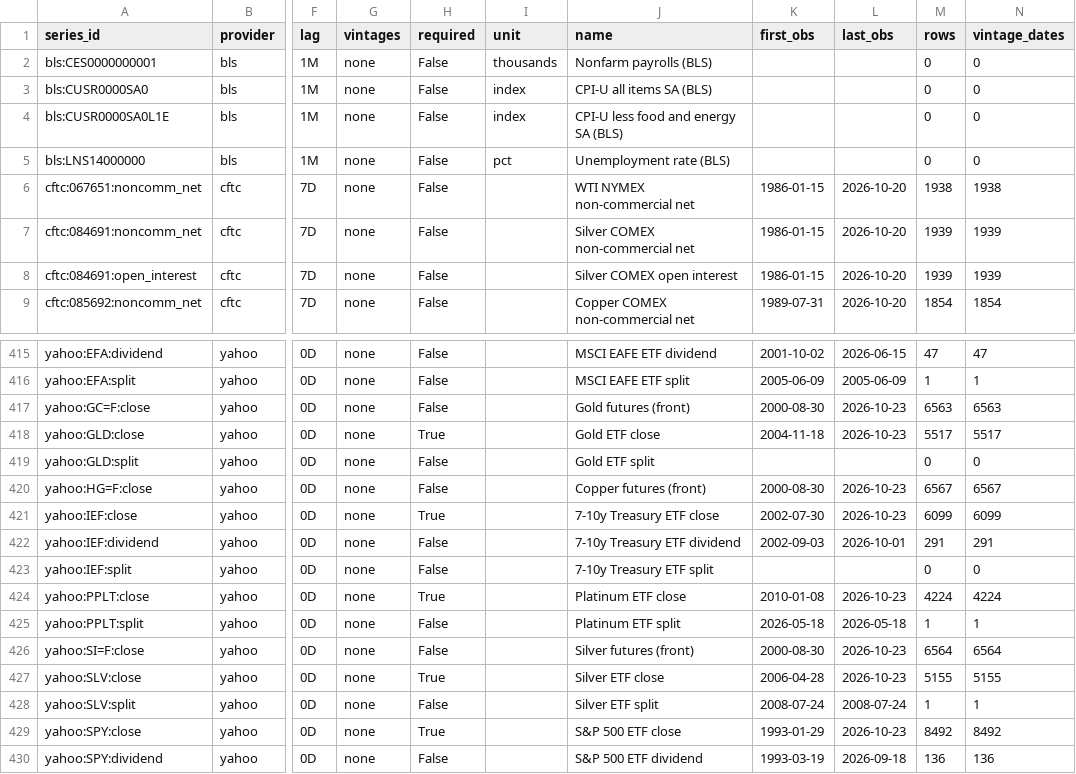
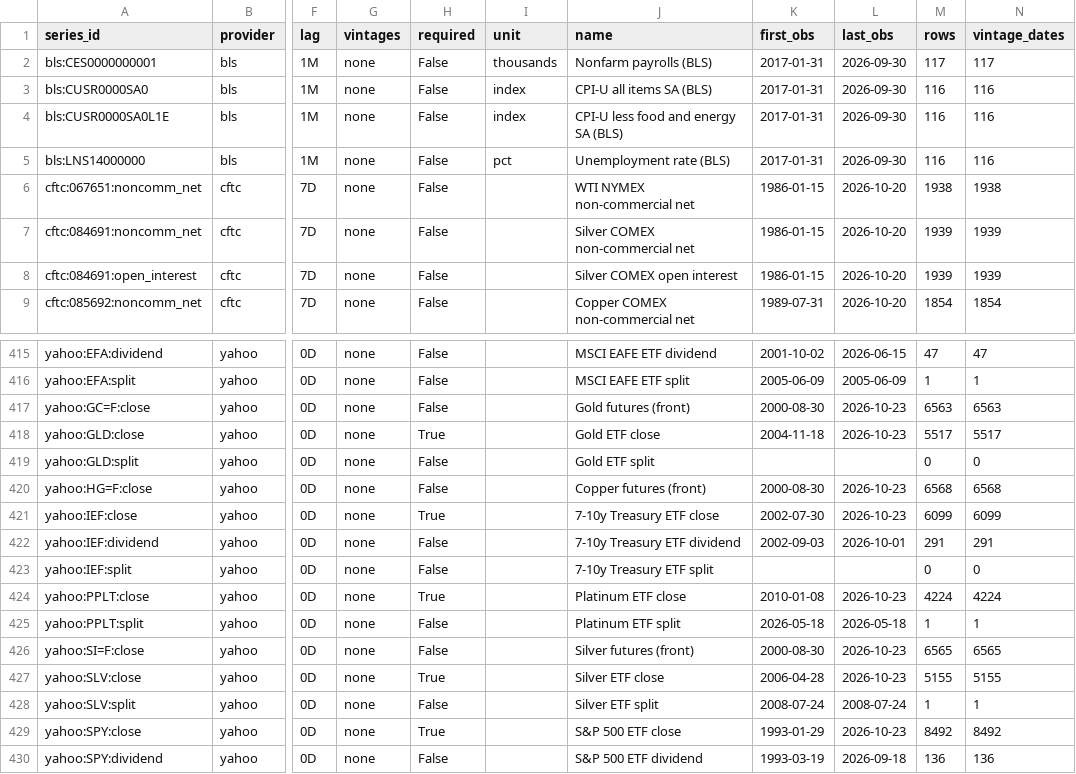
Before and after one commit to Nimarotzer05/Asset-Rotation, a CSV file: data/store/series.csv, drawn as a sheet; only a part is shown, gaps mark what is left out; the diff names each change by its address in the sheet, - before the commit and + after, or states it on an @@ line.

```diff
--- a/data/store/series.csv
+++ b/data/store/series.csv
-K2:K5 (first_obs): (empty)
+K2:K5 (first_obs): 2017-01-31
-L2:L5 (last_obs): (empty)
+L2:L5 (last_obs): 2026-09-30
-M2 (rows): 0
+M2 (rows): 117
-N2 (vintage_dates): 0
+N2 (vintage_dates): 117
-M3:M5 (rows): 0
+M3:M5 (rows): 116
-N3:N5 (vintage_dates): 0
+N3:N5 (vintage_dates): 116
-M420 (rows): 6567
+M420 (rows): 6568
-N420 (vintage_dates): 6567
+N420 (vintage_dates): 6568
-M426 (rows): 6564
+M426 (rows): 6565
-N426 (vintage_dates): 6564
+N426 (vintage_dates): 6565
```
Also changed, not shown: 4 other files.
